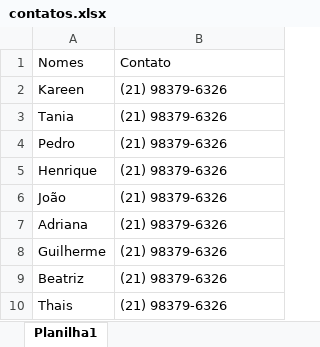
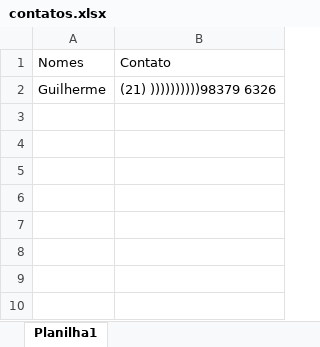
Before and after one commit to igorgoett/WhatsAppBot, an Excel workbook: contatos.xlsx, sheet Planilha1, drawn as a sheet; values as stored, in another font and other column widths than the file's, no borders; removed rows and columns are numbered as before the commit, all else as after; the diff names each change by its address in the sheet, - before the commit and + after, or states it on an @@ line.

```diff
--- a/contatos.xlsx (sheet Planilha1)
+++ b/contatos.xlsx (sheet Planilha1)
-row 2: Kareen | (21) 98379-6326
-row 3: Tania | (21) 98379-6326
-row 4: Pedro | (21) 98379-6326
-row 5: Henrique | (21) 98379-6326
-row 6: João | (21) 98379-6326
-row 7: Adriana | (21) 98379-6326
-B2: (21) 98379-6326
+B2: (21) ))))))))))98379 6326
-row 9: Beatriz | (21) 98379-6326
-row 10: Thais | (21) 98379-6326
```
Also changed, not shown: 2 other files.
